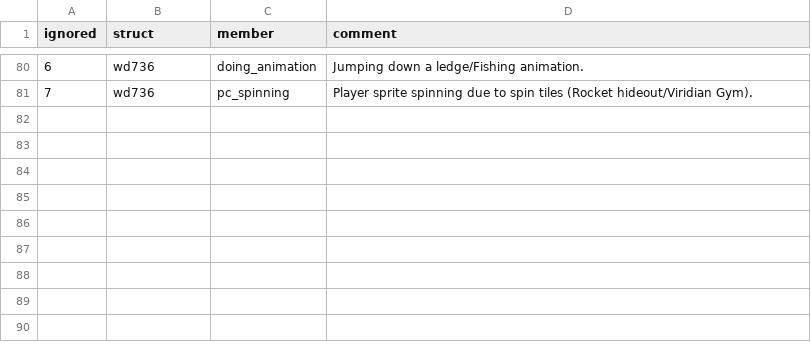
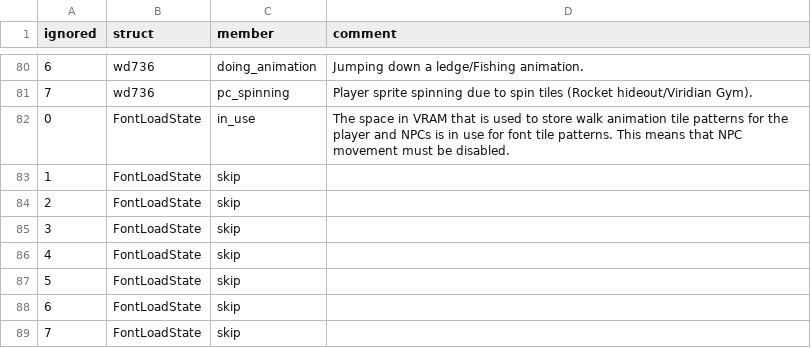
Before and after one commit to Helios-vmg/cppred, a CSV file: CodeGeneration/input/bitmaps.csv, drawn as a sheet; only a part is shown, gaps mark what is left out; the diff names each change by its address in the sheet, - before the commit and + after, or states it on an @@ line.

```diff
--- a/CodeGeneration/input/bitmaps.csv
+++ b/CodeGeneration/input/bitmaps.csv
+row 82: 0 | FontLoadState | in_use | The space in VRAM that is used to store walk animation tile patterns for the player and NPCs is in use for font tile patterns. This means that NPC movement must be disabled.
+row 83: 1 | FontLoadState | skip
+row 84: 2 | FontLoadState | skip
+row 85: 3 | FontLoadState | skip
+row 86: 4 | FontLoadState | skip
+row 87: 5 | FontLoadState | skip
+row 88: 6 | FontLoadState | skip
+row 89: 7 | FontLoadState | skip
```
Also changed, not shown: CodeGeneration/input/hram.csv, CodeGeneration/input/wram.csv, 10 other files.
